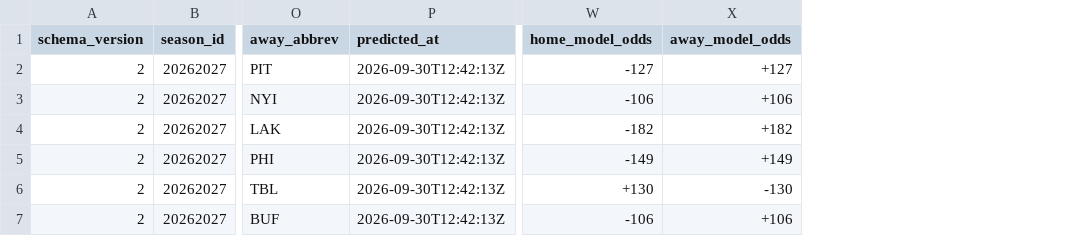
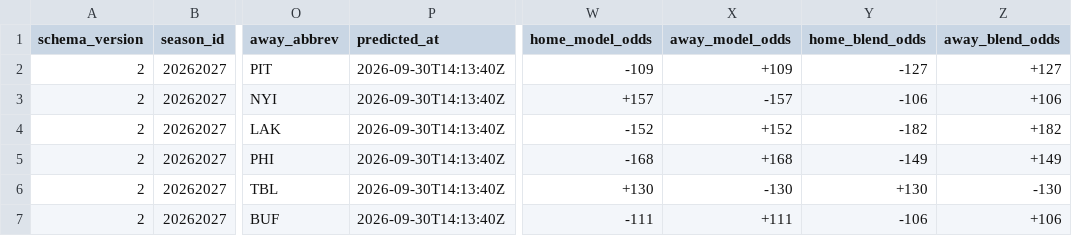
Before and after one commit to alexgarrison2/axiom, a CSV file: data/predictions_detailed.csv, drawn as a sheet; only a part is shown, gaps mark what is left out; the diff covers the shown part only; the diff names each change by its address in the sheet, - before the commit and + after, or states it on an @@ line.

```diff
--- a/data/predictions_detailed.csv
+++ b/data/predictions_detailed.csv
+column Y (home_blend_odds), rows 2-7: -127 | -106 | -182 | -149 | +130 | -106
+column Z (away_blend_odds), rows 2-7: +127 | +106 | +182 | +149 | -130 | +106
-P2:P7 (predicted_at): 2026-09-30T12:42:13Z
+P2:P7 (predicted_at): 2026-09-30T14:13:40Z
-W2 (home_model_odds): -127
+W2 (home_model_odds): -109
-X2 (away_model_odds): +127
+X2 (away_model_odds): +109
-W3 (home_model_odds): -106
+W3 (home_model_odds): +157
-X3 (away_model_odds): +106
+X3 (away_model_odds): -157
-W4 (home_model_odds): -182
+W4 (home_model_odds): -152
-X4 (away_model_odds): +182
+X4 (away_model_odds): +152
-W5 (home_model_odds): -149
+W5 (home_model_odds): -168
-X5 (away_model_odds): +149
+X5 (away_model_odds): +168
-W7 (home_model_odds): -106
+W7 (home_model_odds): -111
-X7 (away_model_odds): +106
+X7 (away_model_odds): +111
```
Also changed, not shown: 17 edited cells elsewhere in this file, public/data/predictions_detailed.csv, 1 other file.
